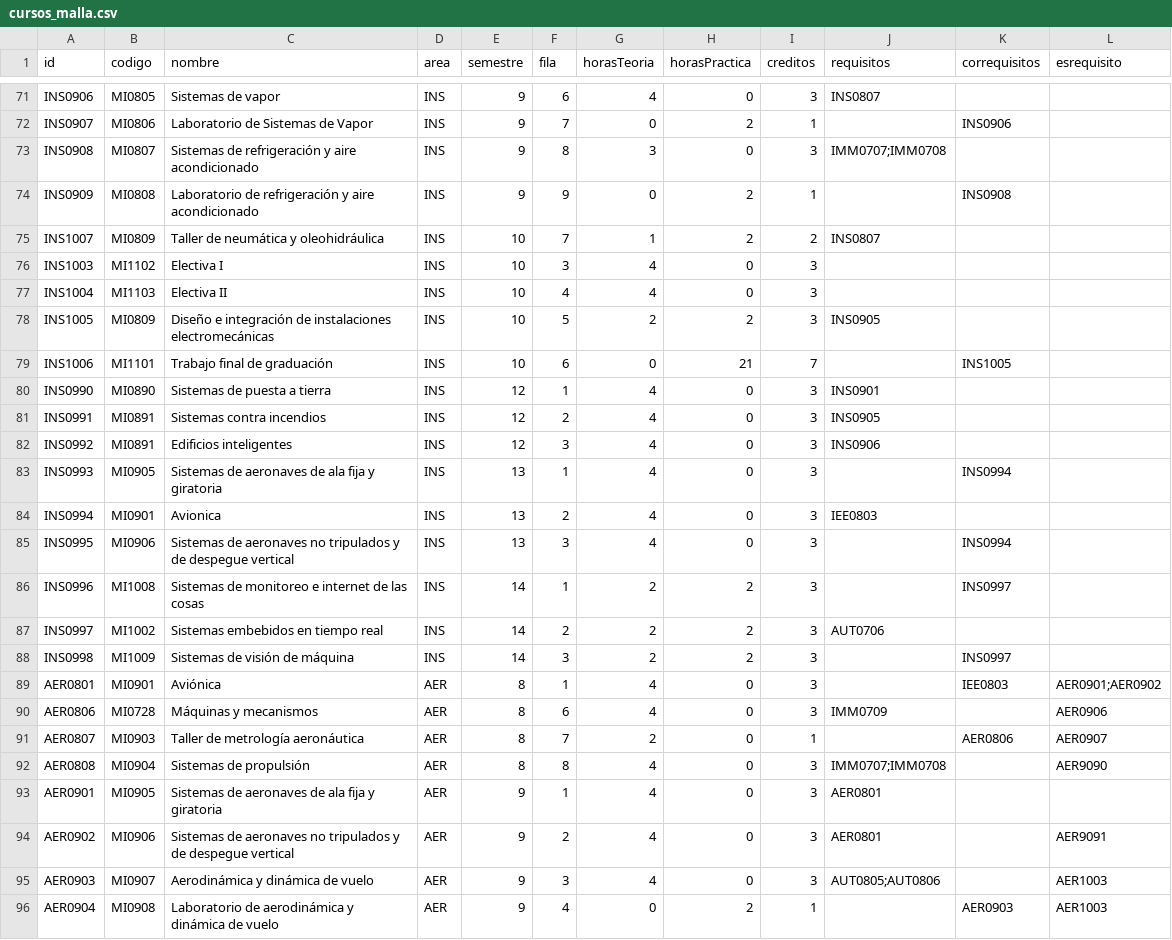
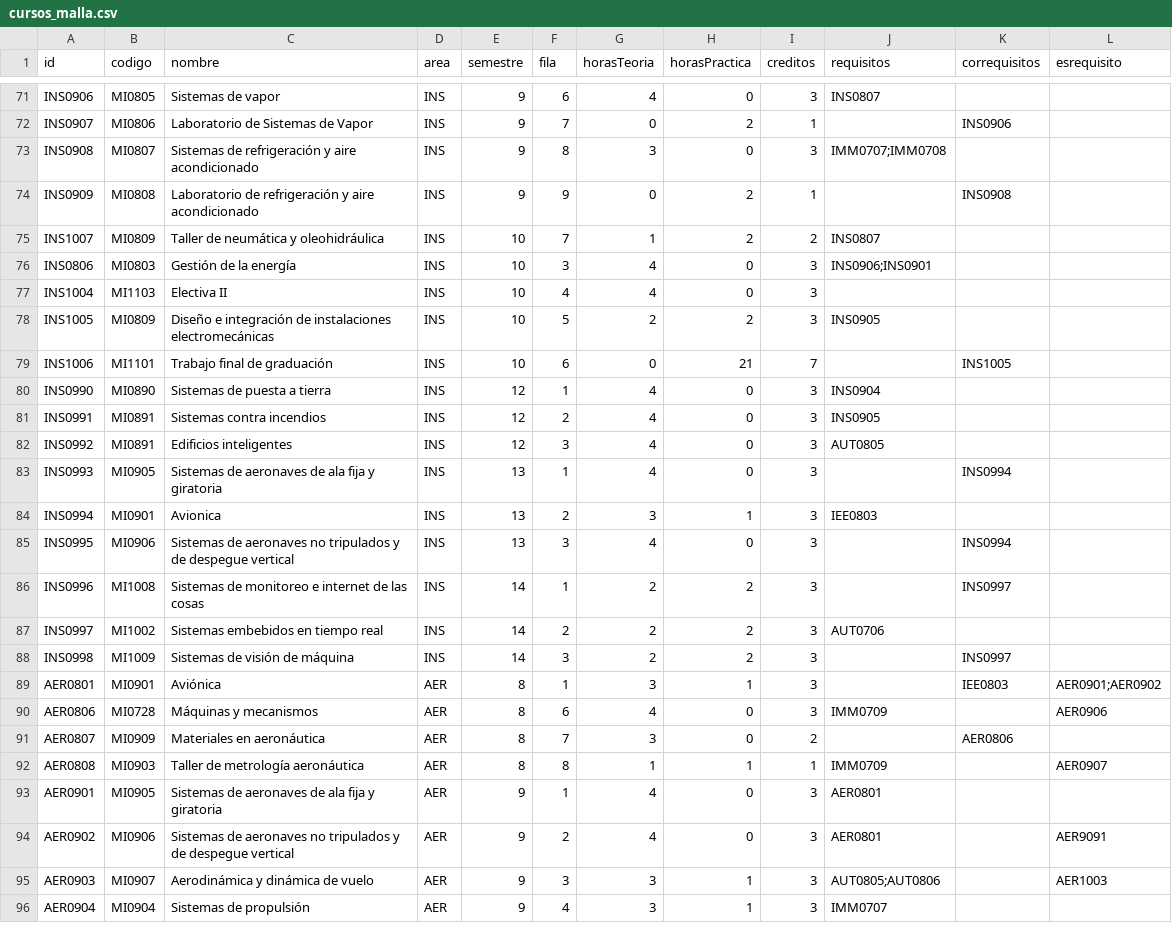
Before and after one commit to EIEM-TEC/CLIE, a CSV file: cursos/cursos_malla.csv, drawn as a sheet; only a part is shown, gaps mark what is left out; the diff covers the shown part only.

```diff
--- a/cursos/cursos_malla.csv
+++ b/cursos/cursos_malla.csv
@@ -75,3 +75,3 @@ INS0909,MI0808,Laboratorio de refrigeración y aire acondicionado,INS,9,9,0,2,1,
 INS1007,MI0809,Taller de neumática y oleohidráulica,INS,10,7,1,2,2,INS0807,,
-INS1003,MI1102,Electiva I,INS,10,3,4,0,3,,,
+INS0806,MI0803,Gestión de la energía,INS,10,3,4,0,3,INS0906;INS0901,,
 INS1004,MI1103,Electiva II,INS,10,4,4,0,3,,,
@@ -79,7 +79,7 @@ INS1005,MI0809,Diseño e integración de instalaciones electromecánicas,INS,10,
 INS1006,MI1101,Trabajo final de graduación,INS,10,6,0,21,7,,INS1005,
-INS0990,MI0890,Sistemas de puesta a tierra,INS,12,1,4,0,3,INS0901,,
+INS0990,MI0890,Sistemas de puesta a tierra,INS,12,1,4,0,3,INS0904,,
 INS0991,MI0891,Sistemas contra incendios,INS,12,2,4,0,3,INS0905,,
-INS0992,MI0891,Edificios inteligentes,INS,12,3,4,0,3,INS0906,,
+INS0992,MI0891,Edificios inteligentes,INS,12,3,4,0,3,AUT0805,,
 INS0993,MI0905,Sistemas de aeronaves de ala fija y giratoria,INS,13,1,4,0,3,,INS0994,
-INS0994,MI0901,Avionica,INS,13,2,4,0,3,IEE0803,,
+INS0994,MI0901,Avionica,INS,13,2,3,1,3,IEE0803,,
 INS0995,MI0906,Sistemas de aeronaves no tripulados y de despegue vertical,INS,13,3,4,0,3,,INS0994,
@@ -88,9 +88,9 @@ INS0997,MI1002,Sistemas embebidos en tiempo real,INS,14,2,2,2,3,AUT0706,,
 INS0998,MI1009,Sistemas de visión de máquina,INS,14,3,2,2,3,,INS0997,
-AER0801,MI0901,Aviónica,AER,8,1,4,0,3,,IEE0803,AER0901;AER0902
+AER0801,MI0901,Aviónica,AER,8,1,3,1,3,,IEE0803,AER0901;AER0902
 AER0806,MI0728,Máquinas y mecanismos,AER,8,6,4,0,3,IMM0709,,AER0906
-AER0807,MI0903,Taller de metrología aeronáutica,AER,8,7,2,0,1,,AER0806,AER0907
-AER0808,MI0904,Sistemas de propulsión,AER,8,8,4,0,3,IMM0707;IMM0708,,AER9090
+AER0807,MI0909,Materiales en aeronáutica,AER,8,7,3,0,2,,AER0806,
+AER0808,MI0903,Taller de metrología aeronáutica,AER,8,8,1,1,1,IMM0709,,AER0907
 AER0901,MI0905,Sistemas de aeronaves de ala fija y giratoria,AER,9,1,4,0,3,AER0801,,
 AER0902,MI0906,Sistemas de aeronaves no tripulados y de despegue vertical,AER,9,2,4,0,3,AER0801,,AER9091
-AER0903,MI0907,Aerodinámica y dinámica de vuelo,AER,9,3,4,0,3,AUT0805;AUT0806,,AER1003
-AER0904,MI0908,Laboratorio de aerodinámica y dinámica de vuelo,AER,9,4,0,2,1,,AER0903,AER1003
+AER0903,MI0907,Aerodinámica y dinámica de vuelo,AER,9,3,3,1,3,AUT0805;AUT0806,,AER1003
+AER0904,MI0904,Sistemas de propulsión,AER,9,4,3,1,3,IMM0707,,
```
Also changed, not shown: 1 added row, 2 removed rows and 34 edited cells elsewhere in this file, 2 other files.
